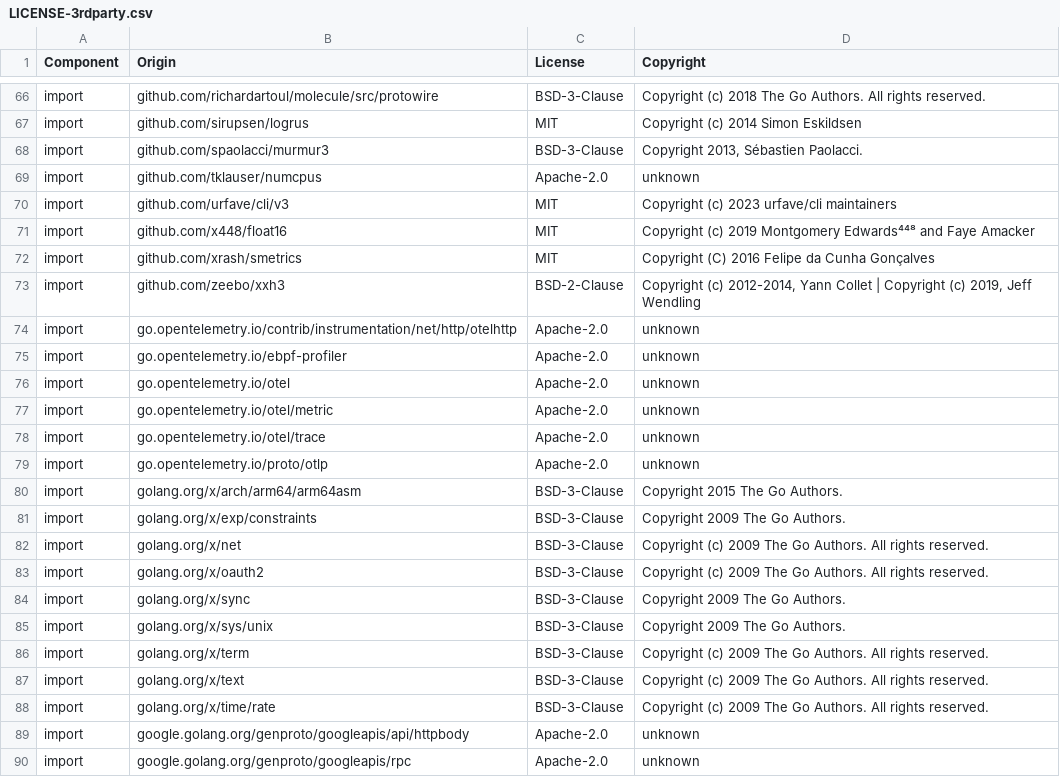
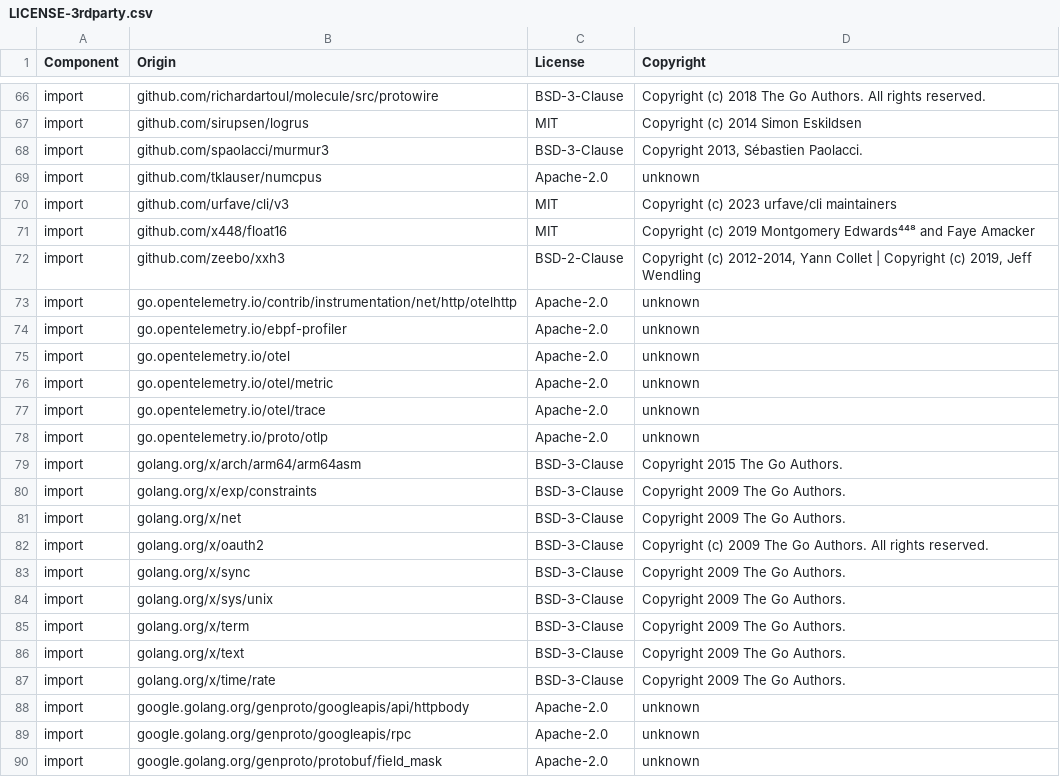
Before and after one commit to DataDog/dd-otel-host-profiler, a CSV file: LICENSE-3rdparty.csv, drawn as a sheet; only a part is shown, gaps mark what is left out; the shorter side is filled out with more unchanged rows.

```diff
--- a/LICENSE-3rdparty.csv
+++ b/LICENSE-3rdparty.csv
@@ -71,3 +71,2 @@ import,github.com/urfave/cli/v3,MIT,Copyright (c) 2023 urfave/cli maintainers
 import,github.com/x448/float16,MIT,Copyright (c) 2019 Montgomery Edwards⁴⁴⁸ and Faye Amacker
-import,github.com/xrash/smetrics,MIT,Copyright (C) 2016 Felipe da Cunha Gonçalves
 import,github.com/zeebo/xxh3,BSD-2-Clause,"Copyright (c) 2012-2014, Yann Collet | Copyright (c) 2019, Jeff Wendling"
@@ -81,3 +80,3 @@ import,golang.org/x/arch/arm64/arm64asm,BSD-3-Clause,Copyright 2015 The Go Autho
 import,golang.org/x/exp/constraints,BSD-3-Clause,Copyright 2009 The Go Authors.
-import,golang.org/x/net,BSD-3-Clause,Copyright (c) 2009 The Go Authors. All rights reserved.
+import,golang.org/x/net,BSD-3-Clause,Copyright 2009 The Go Authors.
 import,golang.org/x/oauth2,BSD-3-Clause,Copyright (c) 2009 The Go Authors. All rights reserved.
@@ -85,5 +84,5 @@ import,golang.org/x/sync,BSD-3-Clause,Copyright 2009 The Go Authors.
 import,golang.org/x/sys/unix,BSD-3-Clause,Copyright 2009 The Go Authors.
-import,golang.org/x/term,BSD-3-Clause,Copyright (c) 2009 The Go Authors. All rights reserved.
-import,golang.org/x/text,BSD-3-Clause,Copyright (c) 2009 The Go Authors. All rights reserved.
-import,golang.org/x/time/rate,BSD-3-Clause,Copyright (c) 2009 The Go Authors. All rights reserved.
+import,golang.org/x/term,BSD-3-Clause,Copyright 2009 The Go Authors.
+import,golang.org/x/text,BSD-3-Clause,Copyright 2009 The Go Authors.
+import,golang.org/x/time/rate,BSD-3-Clause,Copyright 2009 The Go Authors.
 import,google.golang.org/genproto/googleapis/api/httpbody,Apache-2.0,unknown
```
Also changed, not shown: 2 other files.
